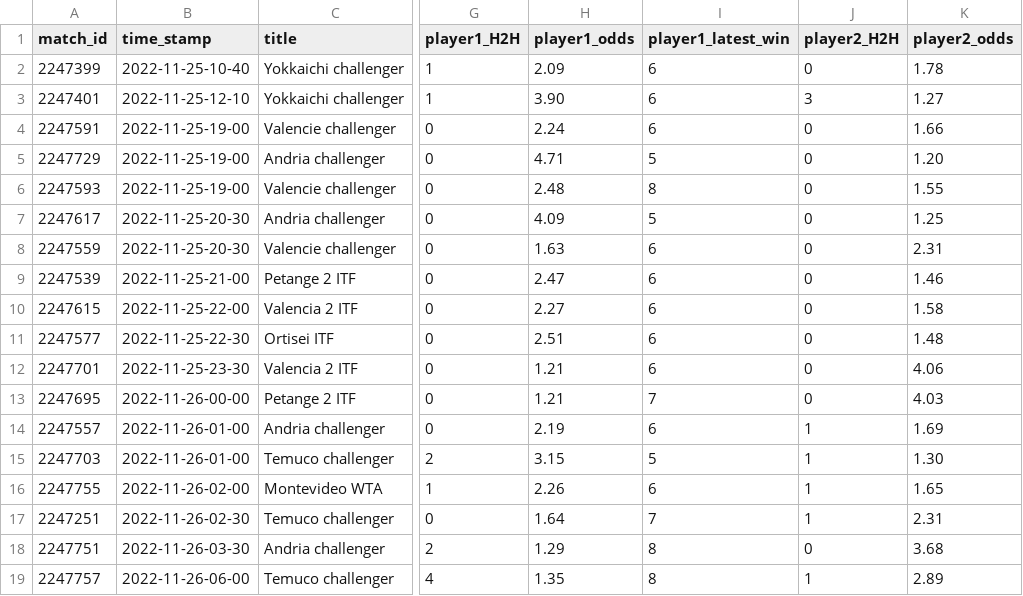
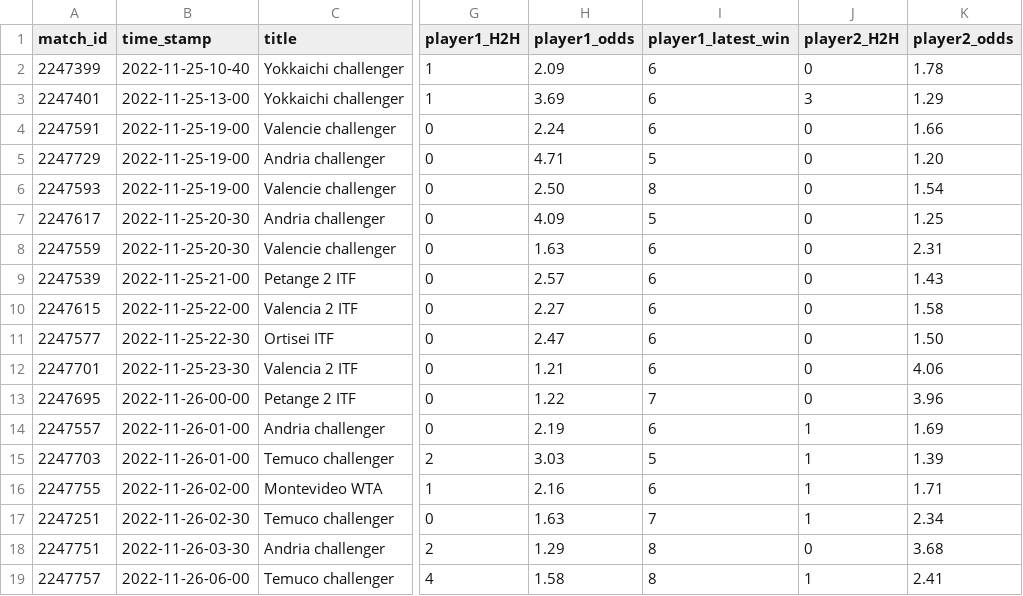
Before and after one commit to ebijun1007/tennis_all_tour_scraper, a CSV file: data/next_48_hours_match.csv, drawn as a sheet; only a part is shown, gaps mark what is left out; the diff names each change by its address in the sheet, - before the commit and + after, or states it on an @@ line.

Commit message:
Update Match Schedules

```diff
--- a/data/next_48_hours_match.csv
+++ b/data/next_48_hours_match.csv
-B3 (time_stamp): 2022-11-25-12-10
+B3 (time_stamp): 2022-11-25-13-00
-H3 (player1_odds): 3.90
+H3 (player1_odds): 3.69
-K3 (player2_odds): 1.27
+K3 (player2_odds): 1.29
-H6 (player1_odds): 2.48
+H6 (player1_odds): 2.50
-K6 (player2_odds): 1.55
+K6 (player2_odds): 1.54
-H9 (player1_odds): 2.47
+H9 (player1_odds): 2.57
-K9 (player2_odds): 1.46
+K9 (player2_odds): 1.43
-H11 (player1_odds): 2.51
+H11 (player1_odds): 2.47
-K11 (player2_odds): 1.48
+K11 (player2_odds): 1.50
-H13 (player1_odds): 1.21
+H13 (player1_odds): 1.22
-K13 (player2_odds): 4.03
+K13 (player2_odds): 3.96
-H15 (player1_odds): 3.15
+H15 (player1_odds): 3.03
-K15 (player2_odds): 1.30
+K15 (player2_odds): 1.39
-H16 (player1_odds): 2.26
+H16 (player1_odds): 2.16
-K16 (player2_odds): 1.65
+K16 (player2_odds): 1.71
-H17 (player1_odds): 1.64
+H17 (player1_odds): 1.63
-K17 (player2_odds): 2.31
+K17 (player2_odds): 2.34
-H19 (player1_odds): 1.35
+H19 (player1_odds): 1.58
-K19 (player2_odds): 2.89
+K19 (player2_odds): 2.41
```
